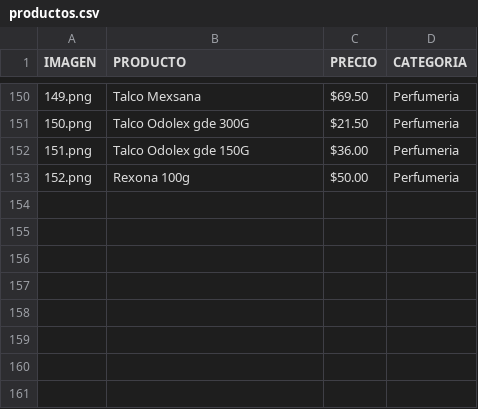
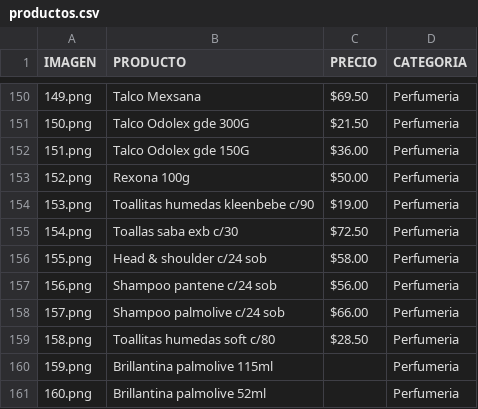
Before and after one commit to GONZA021872/Catalogo_CODMAR, a CSV file: productos.csv, drawn as a sheet; only a part is shown, gaps mark what is left out; the diff names each change by its address in the sheet, - before the commit and + after, or states it on an @@ line.

Commit message:
Update productos.csv

```diff
--- a/productos.csv
+++ b/productos.csv
+row 154: 153.png | Toallitas humedas kleenbebe c/90 | $19.00 | Perfumeria
+row 155: 154.png | Toallas saba exb c/30 | $72.50 | Perfumeria
+row 156: 155.png | Head & shoulder c/24 sob | $58.00 | Perfumeria
+row 157: 156.png | Shampoo pantene c/24 sob | $56.00 | Perfumeria
+row 158: 157.png | Shampoo palmolive c/24 sob | $66.00 | Perfumeria
+row 159: 158.png | Toallitas humedas soft c/80 | $28.50 | Perfumeria
+row 160: 159.png | Brillantina palmolive 115ml |  | Perfumeria
+row 161: 160.png | Brillantina palmolive 52ml |  | Perfumeria
```
